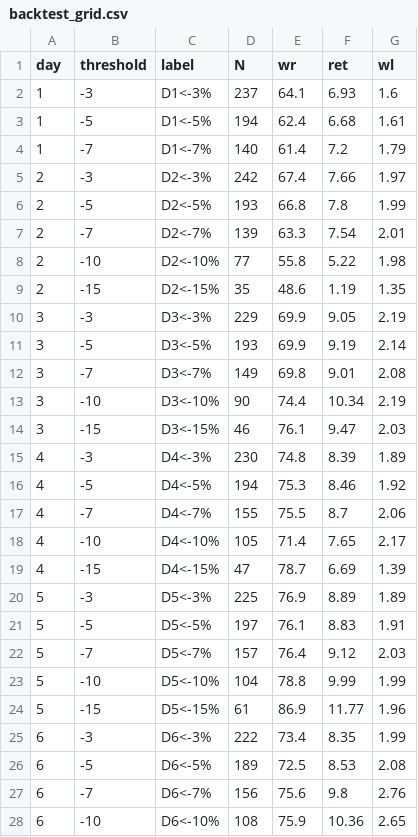
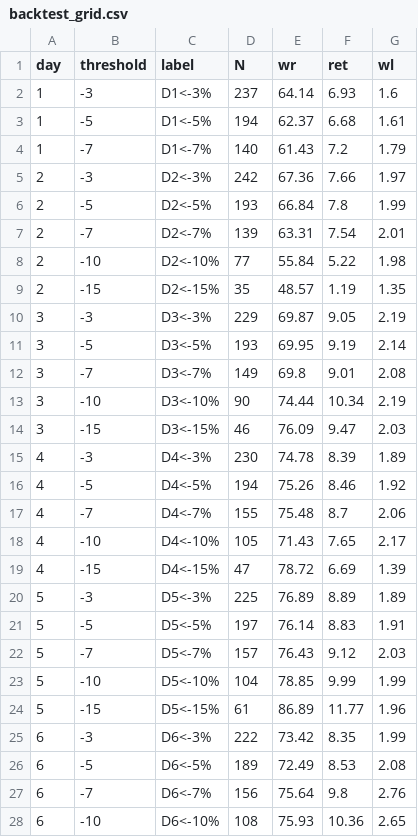
Before and after one commit to KevinYang515/disposal-signals, a CSV file: data/backtest_grid.csv, drawn as a sheet; only a part is shown; the diff covers the shown part only.

```diff
--- a/data/backtest_grid.csv
+++ b/data/backtest_grid.csv
@@ -1,28 +1,28 @@
 day,threshold,label,N,wr,ret,wl
-1,-3,D1<-3%,237,64.1,6.93,1.6
-1,-5,D1<-5%,194,62.4,6.68,1.61
-1,-7,D1<-7%,140,61.4,7.2,1.79
-2,-3,D2<-3%,242,67.4,7.66,1.97
-2,-5,D2<-5%,193,66.8,7.8,1.99
-2,-7,D2<-7%,139,63.3,7.54,2.01
-2,-10,D2<-10%,77,55.8,5.22,1.98
-2,-15,D2<-15%,35,48.6,1.19,1.35
-3,-3,D3<-3%,229,69.9,9.05,2.19
-3,-5,D3<-5%,193,69.9,9.19,2.14
+1,-3,D1<-3%,237,64.14,6.93,1.6
+1,-5,D1<-5%,194,62.37,6.68,1.61
+1,-7,D1<-7%,140,61.43,7.2,1.79
+2,-3,D2<-3%,242,67.36,7.66,1.97
+2,-5,D2<-5%,193,66.84,7.8,1.99
+2,-7,D2<-7%,139,63.31,7.54,2.01
+2,-10,D2<-10%,77,55.84,5.22,1.98
+2,-15,D2<-15%,35,48.57,1.19,1.35
+3,-3,D3<-3%,229,69.87,9.05,2.19
+3,-5,D3<-5%,193,69.95,9.19,2.14
 3,-7,D3<-7%,149,69.8,9.01,2.08
-3,-10,D3<-10%,90,74.4,10.34,2.19
-3,-15,D3<-15%,46,76.1,9.47,2.03
-4,-3,D4<-3%,230,74.8,8.39,1.89
-4,-5,D4<-5%,194,75.3,8.46,1.92
-4,-7,D4<-7%,155,75.5,8.7,2.06
-4,-10,D4<-10%,105,71.4,7.65,2.17
-4,-15,D4<-15%,47,78.7,6.69,1.39
-5,-3,D5<-3%,225,76.9,8.89,1.89
-5,-5,D5<-5%,197,76.1,8.83,1.91
-5,-7,D5<-7%,157,76.4,9.12,2.03
-5,-10,D5<-10%,104,78.8,9.99,1.99
-5,-15,D5<-15%,61,86.9,11.77,1.96
-6,-3,D6<-3%,222,73.4,8.35,1.99
-6,-5,D6<-5%,189,72.5,8.53,2.08
-6,-7,D6<-7%,156,75.6,9.8,2.76
-6,-10,D6<-10%,108,75.9,10.36,2.65
+3,-10,D3<-10%,90,74.44,10.34,2.19
+3,-15,D3<-15%,46,76.09,9.47,2.03
+4,-3,D4<-3%,230,74.78,8.39,1.89
+4,-5,D4<-5%,194,75.26,8.46,1.92
+4,-7,D4<-7%,155,75.48,8.7,2.06
+4,-10,D4<-10%,105,71.43,7.65,2.17
+4,-15,D4<-15%,47,78.72,6.69,1.39
+5,-3,D5<-3%,225,76.89,8.89,1.89
+5,-5,D5<-5%,197,76.14,8.83,1.91
+5,-7,D5<-7%,157,76.43,9.12,2.03
+5,-10,D5<-10%,104,78.85,9.99,1.99
+5,-15,D5<-15%,61,86.89,11.77,1.96
+6,-3,D6<-3%,222,73.42,8.35,1.99
+6,-5,D6<-5%,189,72.49,8.53,2.08
+6,-7,D6<-7%,156,75.64,9.8,2.76
+6,-10,D6<-10%,108,75.93,10.36,2.65
```
Also changed, not shown: 10 edited cells elsewhere in this file, data/signals.csv, data/signals_5min.csv, 1 other file.
